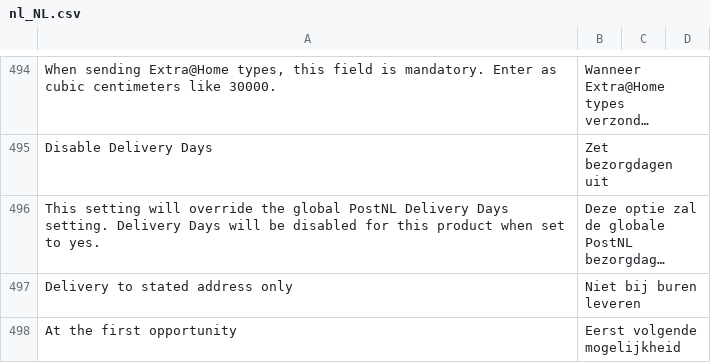
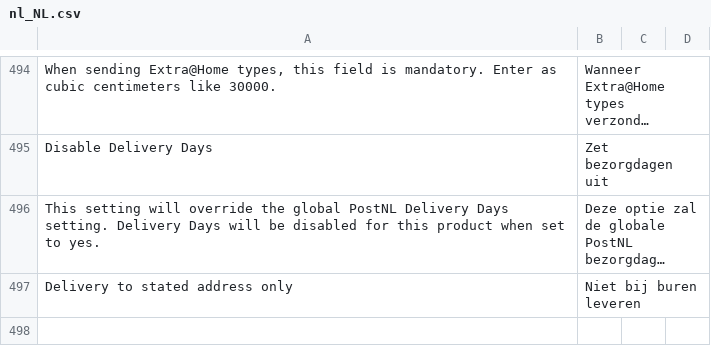
Before and after one commit to postnl/postnl-magento2, a CSV file: i18n/nl_NL.csv, drawn as a sheet; only a part is shown, gaps mark what is left out; long unchanged cells end in …; the diff names each change by its address in the sheet, - before the commit and + after, or states it on an @@ line.

Commit message:
Removed a duplicate translation

```diff
--- a/i18n/nl_NL.csv
+++ b/i18n/nl_NL.csv
-row 498: At the first opportunity | Eerst volgende mogelijkheid
```
Also changed, not shown: i18n/en_US.csv.
